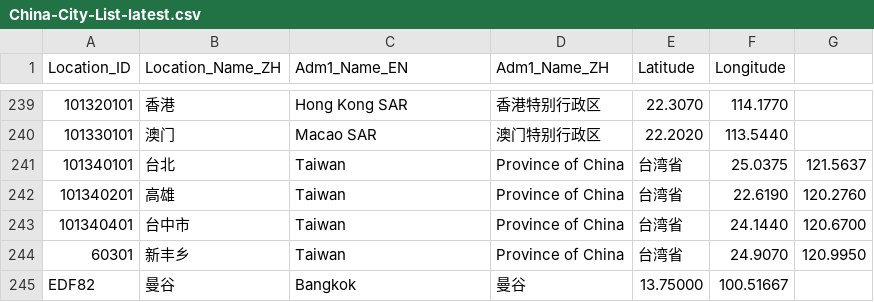
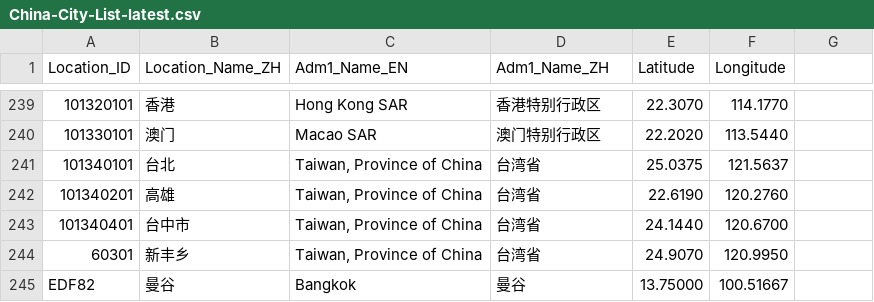
Before and after one commit to Dolyn157/ts_qWeather, a CSV file: resources/China-City-List-latest.csv, drawn as a sheet; only a part is shown, gaps mark what is left out.

Commit message:
escape comma in csv

```diff
--- a/resources/China-City-List-latest.csv
+++ b/resources/China-City-List-latest.csv
@@ -240,6 +240,6 @@ Location_ID,Location_Name_ZH,Adm1_Name_EN,Adm1_Name_ZH,Latitude,Longitude
 101330101,澳门,Macao SAR,澳门特别行政区,22.2020,113.5440
-101340101,台北,Taiwan, Province of China,台湾省,25.0375,121.5637
-101340201,高雄,Taiwan, Province of China,台湾省,22.6190,120.2760
-101340401,台中市,Taiwan, Province of China,台湾省,24.1440,120.6700
-60301,新丰乡,Taiwan, Province of China,台湾省,24.9070,120.9950
+101340101,台北,"Taiwan, Province of China",台湾省,25.0375,121.5637
+101340201,高雄,"Taiwan, Province of China",台湾省,22.6190,120.2760
+101340401,台中市,"Taiwan, Province of China",台湾省,24.1440,120.6700
+60301,新丰乡,"Taiwan, Province of China",台湾省,24.9070,120.9950
 EDF82,曼谷, Bangkok, 曼谷, 13.75000, 100.51667
```
